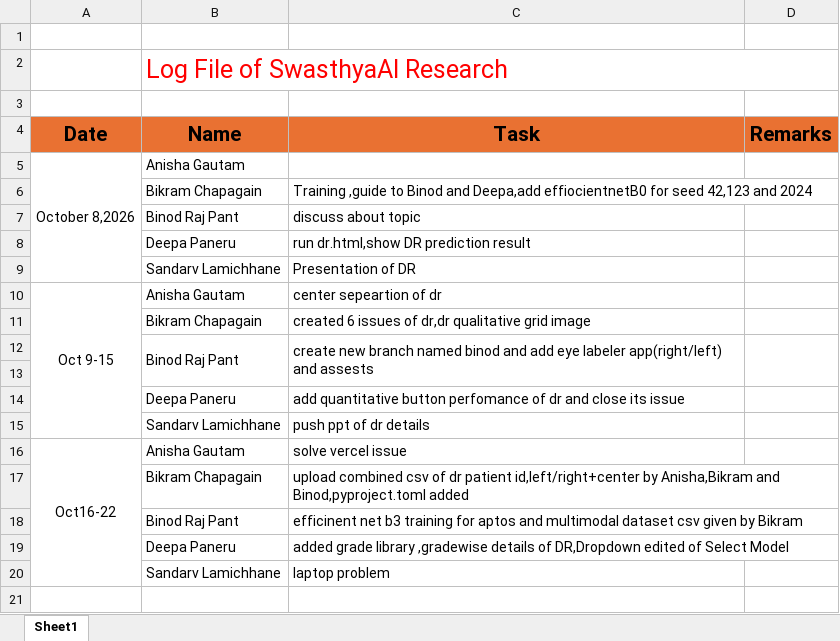
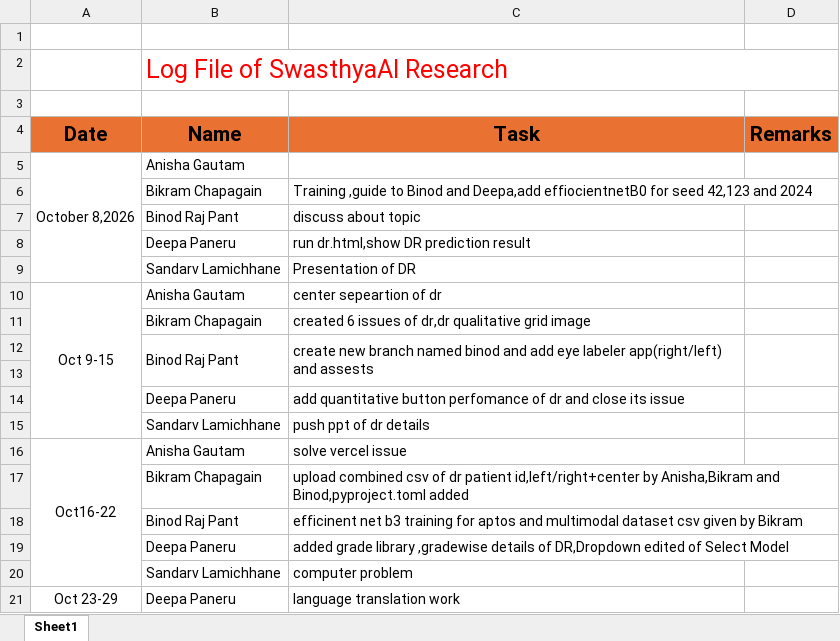
Before and after one commit to bikram76334/SwastyaAI, an Excel workbook: logfile.xlsx, sheet Sheet1, drawn as a sheet; values as stored, in another font and other column widths than the file's, no borders; the diff names each change by its address in the sheet, - before the commit and + after, or states it on an @@ line.

Commit message:
logfile of this week

```diff
--- a/logfile.xlsx (sheet Sheet1)
+++ b/logfile.xlsx (sheet Sheet1)
-C20 (Task): laptop problem
+C20 (Task): computer problem
+row 21: Oct 23-29 | Deepa Paneru | language translation work
```
